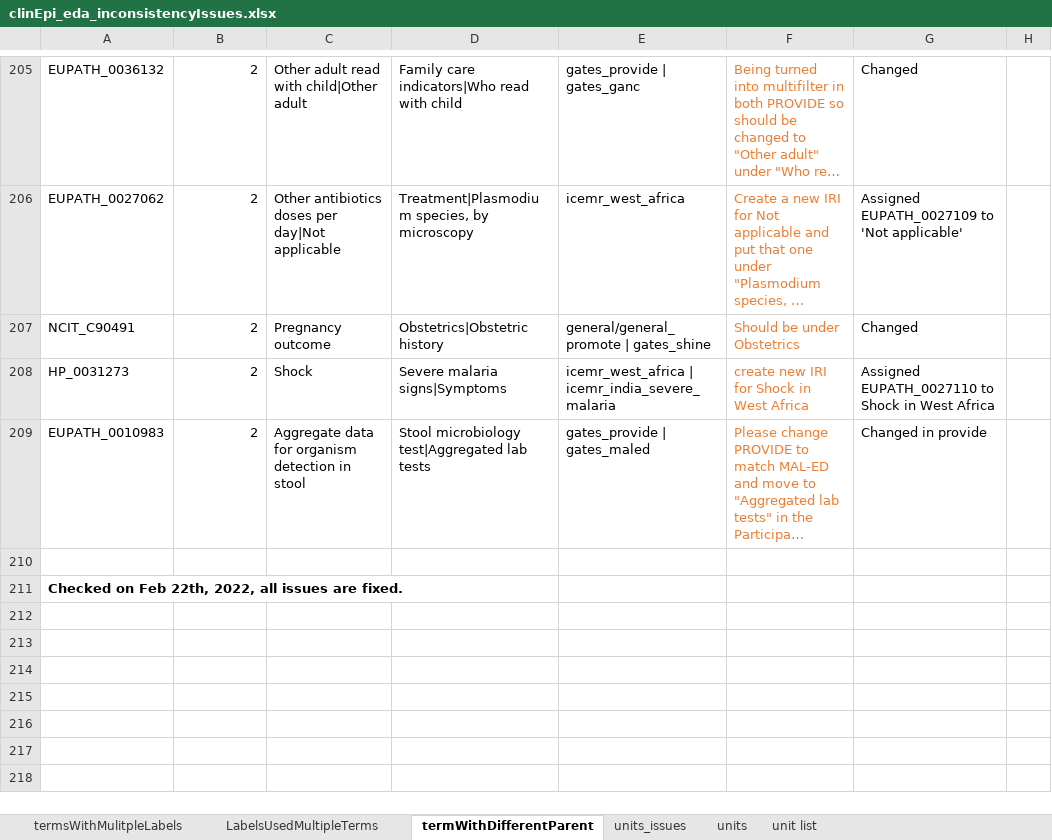
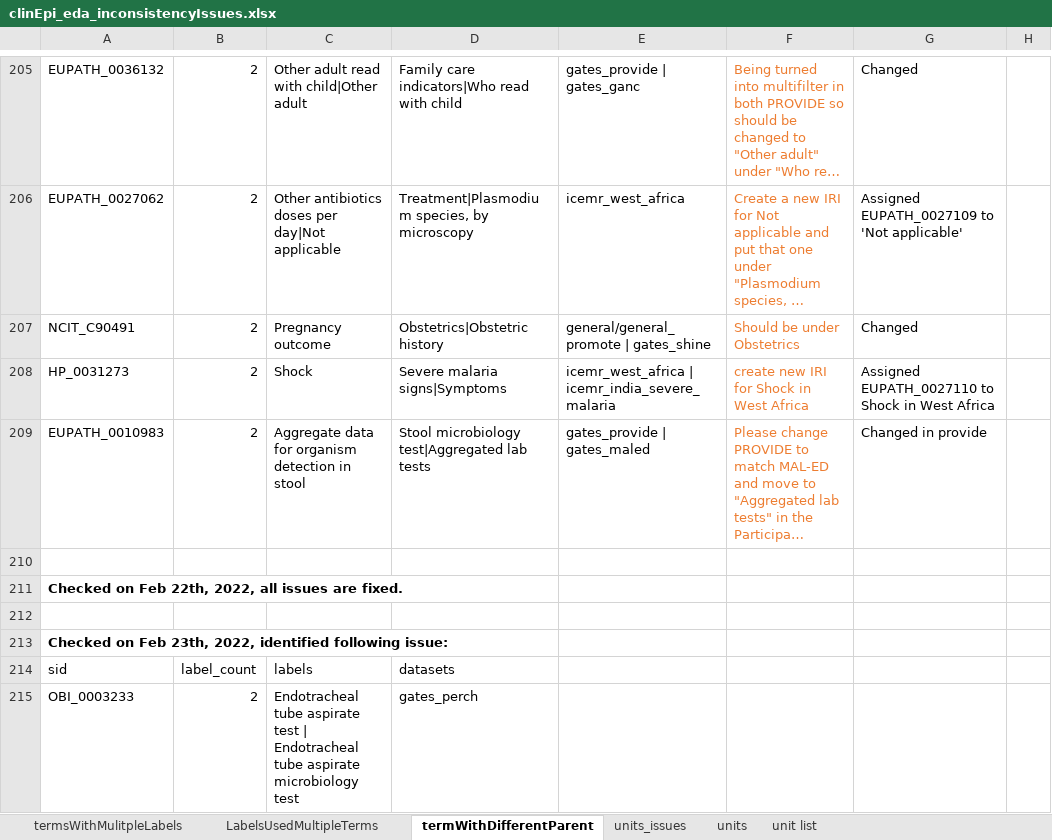
Before and after one commit to VEuPathDB/ApiCommonData, an Excel workbook: Load/ontology/harmonization/clinEpi_eda_inconsistencyIssues.xlsx, sheet termWithDifferentParent, drawn as a sheet; only a part is shown, gaps mark what is left out; long unchanged cells end in …; values as stored, in another font and other column widths than the file's, no borders; the diff names each change by its address in the sheet, - before the commit and + after, or states it on an @@ line.

Commit message:
find some new issues

```diff
--- a/Load/ontology/harmonization/clinEpi_eda_inconsistencyIssues.xlsx (sheet termWithDifferentParent)
+++ b/Load/ontology/harmonization/clinEpi_eda_inconsistencyIssues.xlsx (sheet termWithDifferentParent)
+row 212: (empty)
+row 213: Checked on Feb 23th, 2022, identified following issue:
+row 214: sid | label_count | labels | datasets
+row 215: OBI_0003233 | 2 | Endotracheal tube aspirate test | Endotracheal tube aspirate microbiology test | gates_perch
```
Also changed, not shown: sheet termsWithMulitpleLabels.
